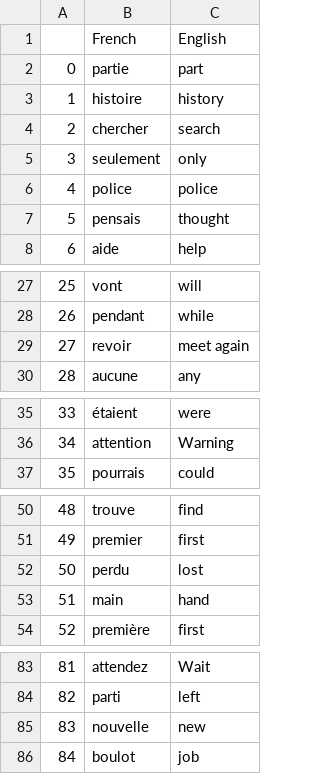
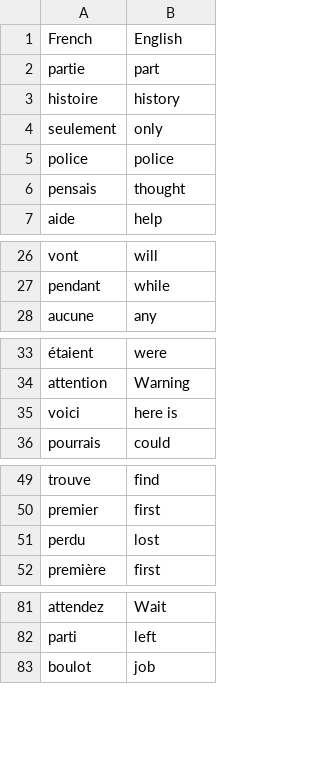
Before and after one commit to rr0hde/100-Days-of-Code-The-Complete-Python-Pro-Bootcamp, a CSV file: day031/data/words_to_learn.csv, drawn as a sheet; only a part is shown, gaps mark what is left out; removed rows and columns are numbered as before the commit, all else as after; the diff names each change by its address in the sheet, - before the commit and + after, or states it on an @@ line.

Commit message:
Create words_to_learn.csv

```diff
--- a/day031/data/words_to_learn.csv
+++ b/day031/data/words_to_learn.csv
-column A, rows 2-3: 0 | 1; rows 5-8: 3 | 4 | 5 | 6; rows 27-28: 25 | 26; row 30: 28; rows 35-37: 33 | 34 | 35; rows 50-52: 48 | 49 | 50; row 54: 52; rows 83-84: 81 | 82; row 86: 84
-row 4: 2 | chercher | search
-row 29: 27 | revoir | meet again
+row 35: voici | here is
-row 53: 51 | main | hand
-row 85: 83 | nouvelle | new
```
